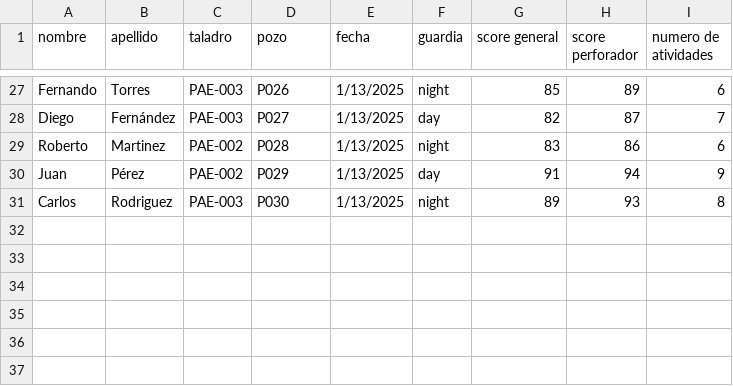
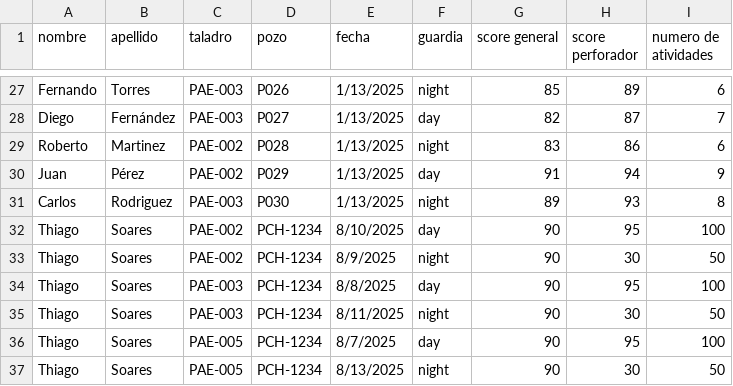
Before and after one commit to rzxtecnologia/rzx.panamerican, a CSV file: data/ranking_data.csv, drawn as a sheet; only a part is shown, gaps mark what is left out.

Commit message:
Ranking Data update

```diff
--- a/data/ranking_data.csv
+++ b/data/ranking_data.csv
@@ -31 +31,7 @@ Juan,Pérez,PAE-002,P029,1/13/2025,day,91,94,9
 Carlos,Rodriguez,PAE-003,P030,1/13/2025,night,89,93,8
+Thiago, Soares, PAE-002, PCH-1234, 8/10/2025, day, 90, 95, 100
+Thiago, Soares, PAE-002, PCH-1234, 8/9/2025, night, 90, 30, 50
+Thiago, Soares, PAE-003, PCH-1234, 8/8/2025, day, 90, 95, 100
+Thiago, Soares, PAE-003, PCH-1234, 8/11/2025, night, 90, 30, 50
+Thiago, Soares, PAE-005, PCH-1234, 8/7/2025, day, 90, 95, 100
+Thiago, Soares, PAE-005, PCH-1234, 8/13/2025, night, 90, 30, 50
```
